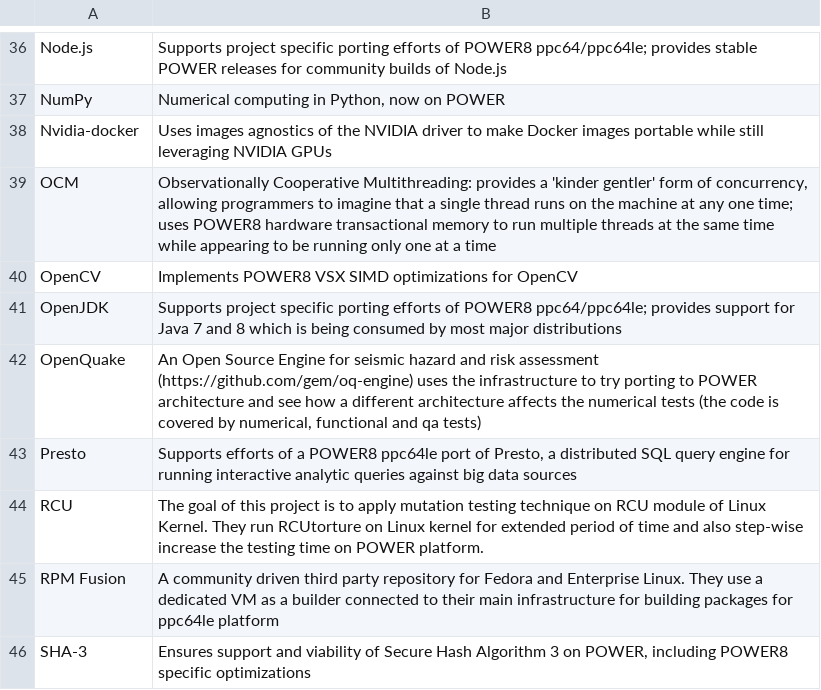
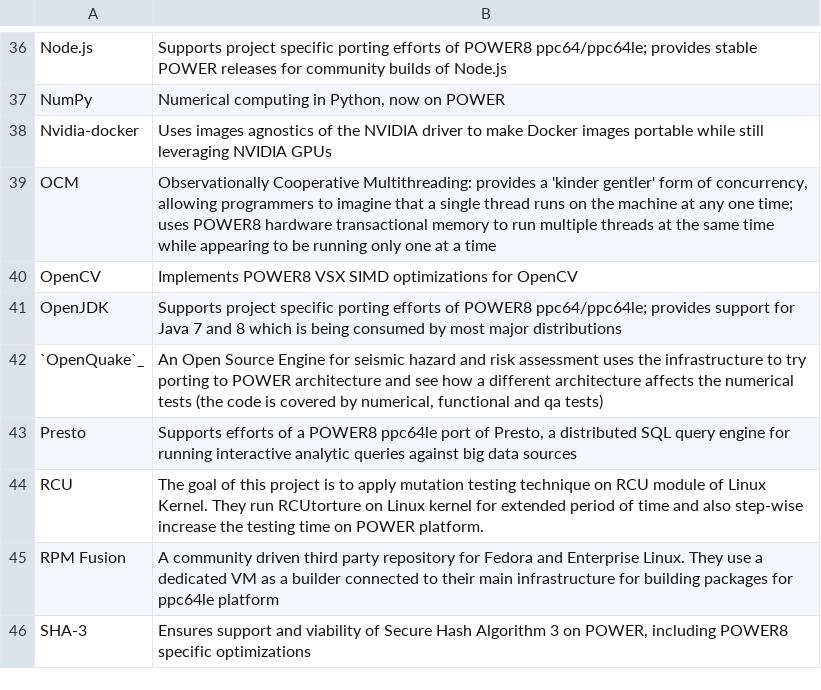
Before and after one commit to osuosl/osuosl-pelican, a CSV file: content/services/csv/powerdev_open_source_projects.csv, drawn as a sheet; only a part is shown, gaps mark what is left out; the diff covers the shown part only.

```diff
--- a/content/services/csv/powerdev_open_source_projects.csv
+++ b/content/services/csv/powerdev_open_source_projects.csv
@@ -41,3 +41,3 @@
 "OpenJDK","Supports project specific porting efforts of POWER8 ppc64/ppc64le; provides support for Java 7 and 8 which is being consumed by most major distributions"
-"OpenQuake","An Open Source Engine for seismic hazard and risk assessment (https://github.com/gem/oq-engine) uses the infrastructure to try porting to POWER architecture and see how a different architecture affects the numerical tests (the code is covered by numerical, functional and qa tests)"
+"`OpenQuake`_","An Open Source Engine for seismic hazard and risk assessment uses the infrastructure to try porting to POWER architecture and see how a different architecture affects the numerical tests (the code is covered by numerical, functional and qa tests)"
 "Presto","Supports efforts of a POWER8 ppc64le port of Presto, a distributed SQL query engine for running interactive analytic queries against big data sources"
```
Also changed, not shown: 6 added rows, 1 removed row and 5 edited cells elsewhere in this file, content/services/csv/powerdev_academic_partners.csv, content/services/csv/powerdev_graduated_open_source_projects.csv.
